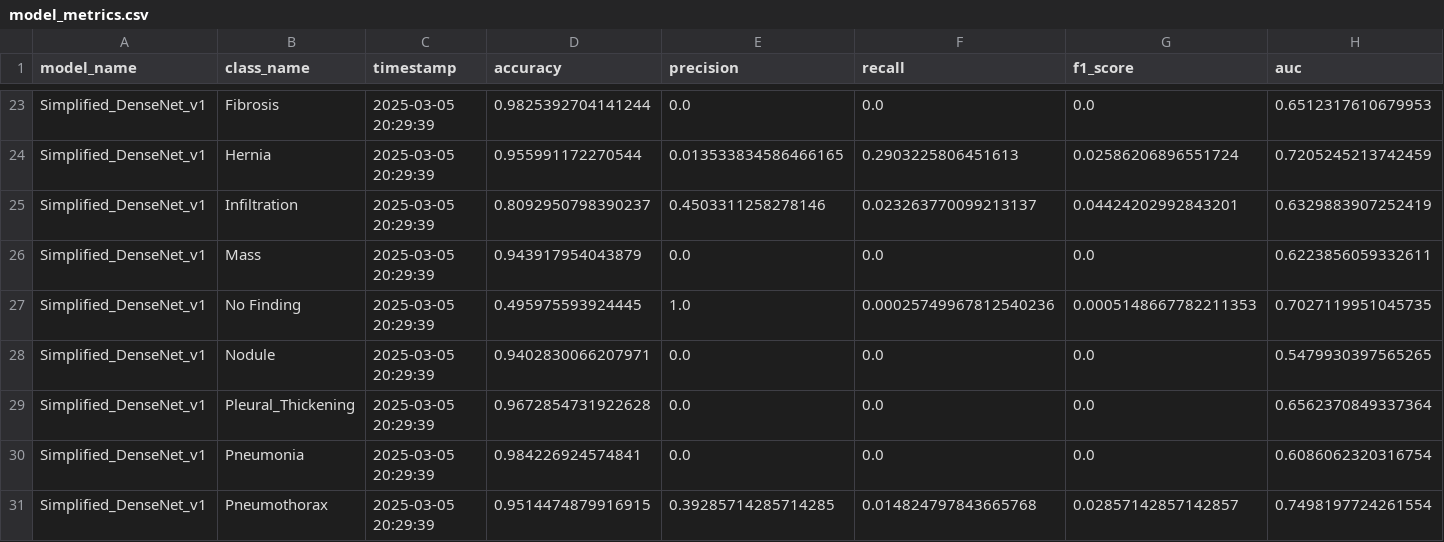
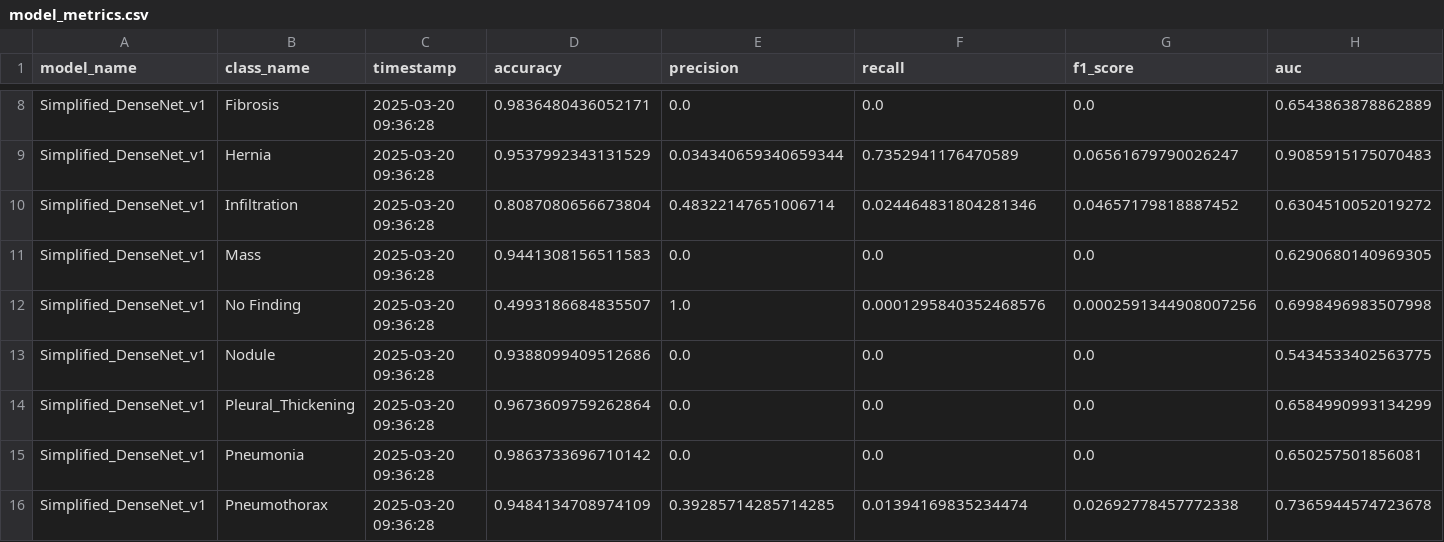
Before and after one commit to Argonus/codebook, a CSV file: studies/bachelor-thesis/models/Simplified_DenseNet_v1/model_metrics.csv, drawn as a sheet; only a part is shown, gaps mark what is left out; addresses are those after the commit; the diff covers the shown part only; the diff names each change by its address in the sheet, - before the commit and + after, or states it on an @@ line.

```diff
--- a/studies/bachelor-thesis/models/Simplified_DenseNet_v1/model_metrics.csv
+++ b/studies/bachelor-thesis/models/Simplified_DenseNet_v1/model_metrics.csv
-C8:C16 (timestamp): 2025-03-05 20:29:39
+C8:C16 (timestamp): 2025-03-20 09:36:28
-D8 (accuracy): 0.9825392704141244
+D8 (accuracy): 0.9836480436052171
-H8 (auc): 0.6512317610679953
+H8 (auc): 0.6543863878862889
-D9 (accuracy): 0.955991172270544
+D9 (accuracy): 0.9537992343131529
-E9 (precision): 0.013533834586466165
+E9 (precision): 0.034340659340659344
-F9 (recall): 0.2903225806451613
+F9 (recall): 0.7352941176470589
-G9 (f1_score): 0.02586206896551724
+G9 (f1_score): 0.06561679790026247
-H9 (auc): 0.7205245213742459
+H9 (auc): 0.9085915175070483
-D10 (accuracy): 0.8092950798390237
+D10 (accuracy): 0.8087080656673804
-E10 (precision): 0.4503311258278146
+E10 (precision): 0.48322147651006714
-F10 (recall): 0.023263770099213137
+F10 (recall): 0.024464831804281346
-G10 (f1_score): 0.04424202992843201
+G10 (f1_score): 0.04657179818887452
-H10 (auc): 0.6329883907252419
+H10 (auc): 0.6304510052019272
-D11 (accuracy): 0.943917954043879
+D11 (accuracy): 0.9441308156511583
-H11 (auc): 0.6223856059332611
+H11 (auc): 0.6290680140969305
-D12 (accuracy): 0.495975593924445
+D12 (accuracy): 0.4993186684835507
-F12 (recall): 0.00025749967812540236
+F12 (recall): 0.0001295840352468576
-G12 (f1_score): 0.0005148667782211353
+G12 (f1_score): 0.0002591344908007256
-H12 (auc): 0.7027119951045735
+H12 (auc): 0.6998496983507998
-D13 (accuracy): 0.9402830066207971
+D13 (accuracy): 0.9388099409512686
-H13 (auc): 0.5479930397565265
+H13 (auc): 0.5434533402563775
-D14 (accuracy): 0.9672854731922628
+D14 (accuracy): 0.9673609759262864
-H14 (auc): 0.6562370849337364
+H14 (auc): 0.6584990993134299
-D15 (accuracy): 0.984226924574841
+D15 (accuracy): 0.9863733696710142
-H15 (auc): 0.6086062320316754
+H15 (auc): 0.650257501856081
-D16 (accuracy): 0.9514474879916915
+D16 (accuracy): 0.9484134708974109
-F16 (recall): 0.014824797843665768
+F16 (recall): 0.01394169835234474
-G16 (f1_score): 0.02857142857142857
+G16 (f1_score): 0.02692778457772338
-H16 (auc): 0.7498197724261554
+H16 (auc): 0.7365944574723678
```
Also changed, not shown: 15 removed rows and 30 edited cells elsewhere in this file, studies/bachelor-thesis/models/Simplified_DenseNet_v2/model_metrics.csv, studies/bachelor-thesis/models/Simplified_DenseNet_v3/model_metrics.csv, 15 other files.
